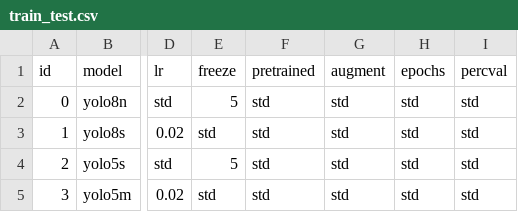
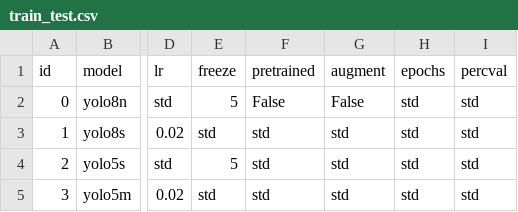
Before and after one commit to simoncarthew/MeerVision, a CSV file: ObjectDetection/Training/train_test.csv, drawn as a sheet; only a part is shown, gaps mark what is left out; the diff names each change by its address in the sheet, - before the commit and + after, or states it on an @@ line.

```diff
--- a/ObjectDetection/Training/train_test.csv
+++ b/ObjectDetection/Training/train_test.csv
-F2 (pretrained): std
+F2 (pretrained): False
-G2 (augment): std
+G2 (augment): False
```
Also changed, not shown: 8 other files.
